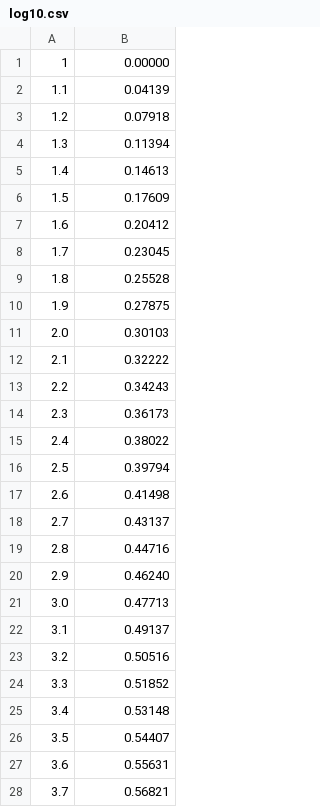
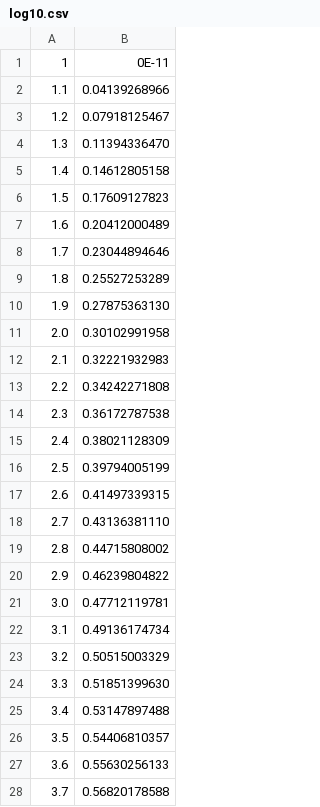
Before and after one commit to RedGry/TPO-LAB-2, a CSV file: csv/log10.csv, drawn as a sheet; only a part is shown; the diff covers the shown part only.

```diff
--- a/csv/log10.csv
+++ b/csv/log10.csv
@@ -1,28 +1,28 @@
-1,0.00000
-1.1,0.04139
-1.2,0.07918
-1.3,0.11394
-1.4,0.14613
-1.5,0.17609
-1.6,0.20412
-1.7,0.23045
-1.8,0.25528
-1.9,0.27875
-2.0,0.30103
-2.1,0.32222
-2.2,0.34243
-2.3,0.36173
-2.4,0.38022
-2.5,0.39794
-2.6,0.41498
-2.7,0.43137
-2.8,0.44716
-2.9,0.46240
-3.0,0.47713
-3.1,0.49137
-3.2,0.50516
-3.3,0.51852
-3.4,0.53148
-3.5,0.54407
-3.6,0.55631
-3.7,0.56821
+1,0E-11
+1.1,0.04139268966
+1.2,0.07918125467
+1.3,0.11394336470
+1.4,0.14612805158
+1.5,0.17609127823
+1.6,0.20412000489
+1.7,0.23044894646
+1.8,0.25527253289
+1.9,0.27875363130
+2.0,0.30102991958
+2.1,0.32221932983
+2.2,0.34242271808
+2.3,0.36172787538
+2.4,0.38021128309
+2.5,0.39794005199
+2.6,0.41497339315
+2.7,0.43136381110
+2.8,0.44715808002
+2.9,0.46239804822
+3.0,0.47712119781
+3.1,0.49136174734
+3.2,0.50515003329
+3.3,0.51851399630
+3.4,0.53147897488
+3.5,0.54406810357
+3.6,0.55630256133
+3.7,0.56820178588
```
Also changed, not shown: 163 edited cells elsewhere in this file, csv/log5.csv, 6 other files.
